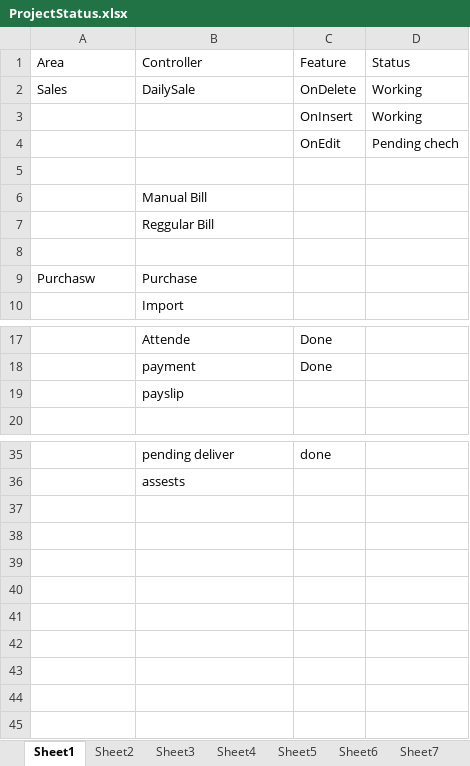
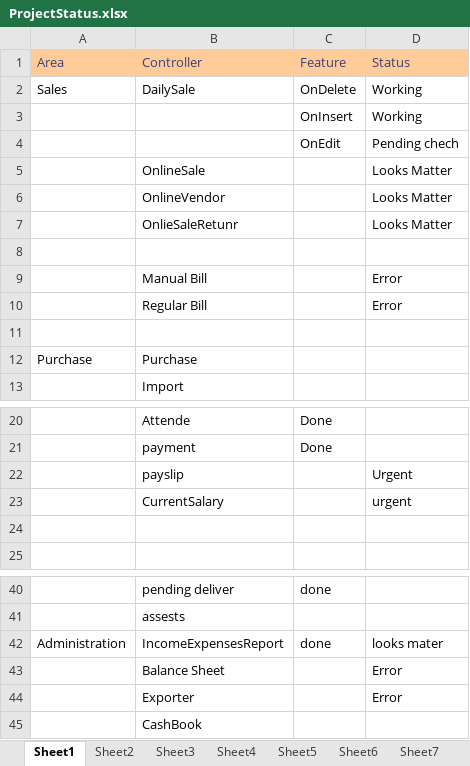
Before and after one commit to amitdumka/AprajitaRetails_Core3.1, an Excel workbook: AprajitaRetails/Docs/ProjectStatus.xlsx, sheet Sheet1, drawn as a sheet; only a part is shown, gaps mark what is left out; values as stored, in another font and other column widths than the file's, no borders; removed rows and columns are numbered as before the commit, all else as after; the diff names each change by its address in the sheet, - before the commit and + after, or states it on an @@ line.

```diff
--- a/AprajitaRetails/Docs/ProjectStatus.xlsx (sheet Sheet1)
+++ b/AprajitaRetails/Docs/ProjectStatus.xlsx (sheet Sheet1)
@@ A1:D1 fill: none → #FFCC99, text colour: black → #3F3F76 @@
+row 5:  | OnlineSale |  | Looks Matter
+row 6:  | OnlineVendor |  | Looks Matter
+row 7:  | OnlieSaleRetunr |  | Looks Matter
-D9 (Status): (empty)
+D9 (Status): Error
-row 7:  | Reggular Bill
+row 10:  | Regular Bill |  | Error
-A12 (Area): Purchasw
+A12 (Area): Purchase
+row 22:  | payslip |  | Urgent
+row 23:  | CurrentSalary |  | urgent
-B24 (Controller): payslip
+B24 (Controller): (empty)
+row 42: Administration | IncomeExpensesReport | done | looks mater
+row 43:  | Balance Sheet |  | Error
+row 44:  | Exporter |  | Error
+row 45:  | CashBook
```
Also changed, not shown: 8 other files.
